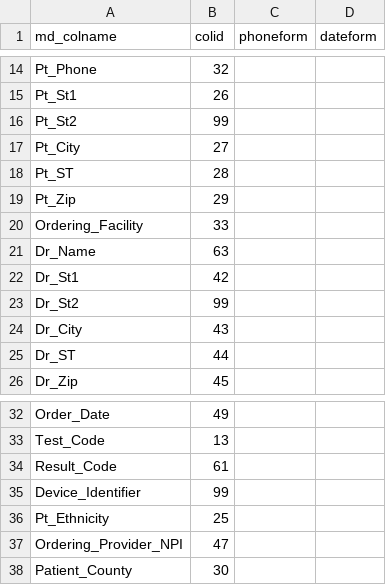
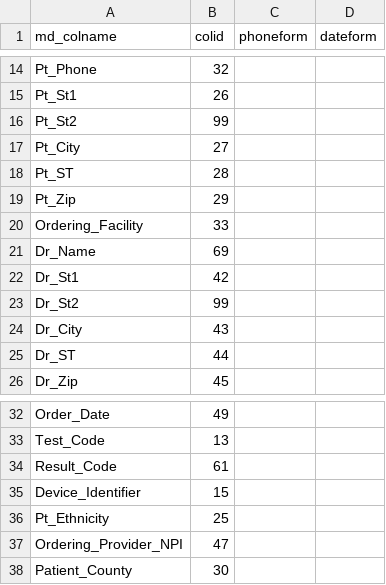
Before and after one commit to P15/phosphorus-data-analytics, a CSV file: state-reporting/templates/md_template.csv, drawn as a sheet; only a part is shown, gaps mark what is left out.

```diff
--- a/state-reporting/templates/md_template.csv
+++ b/state-reporting/templates/md_template.csv
@@ -20,3 +20,3 @@ Pt_Zip,29,,
 Ordering_Facility,33,,
-Dr_Name,63,,
+Dr_Name,69,,
 Dr_St1,42,,
@@ -34,3 +34,3 @@ Test_Code,13,,
 Result_Code,61,,
-Device_Identifier,99,,
+Device_Identifier,15,,
 Pt_Ethnicity,25,,
```
Also changed, not shown: state-reporting/templates/ar_template.csv, state-reporting/templates/phosphorus_columns.csv, 5 other files.
